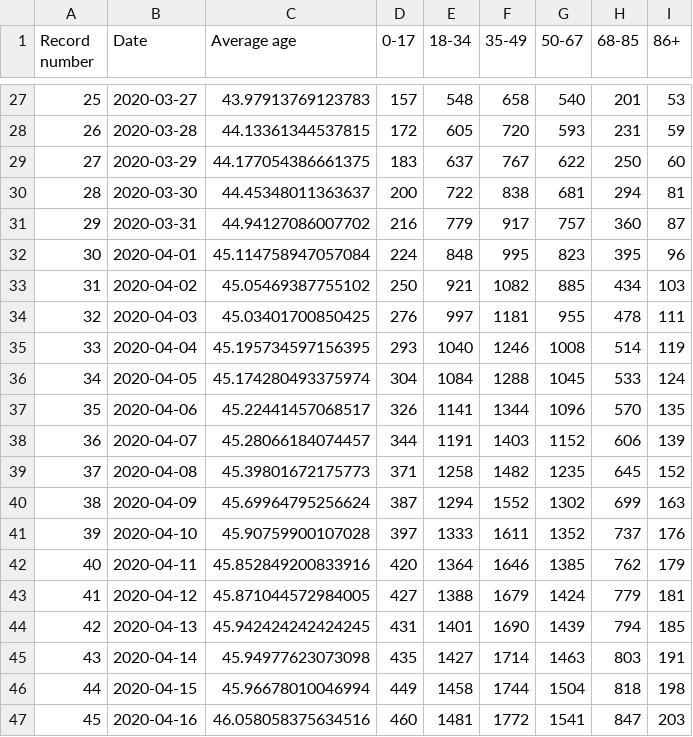
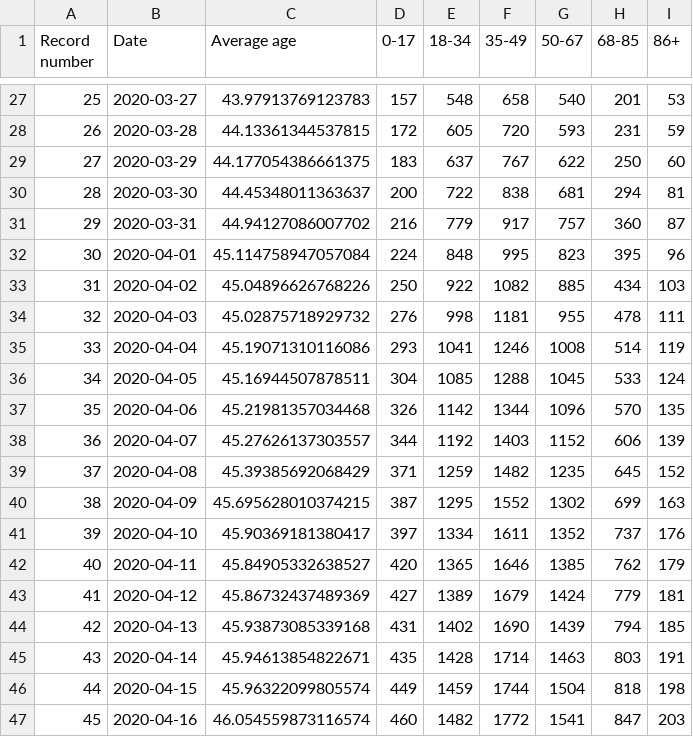
Before and after one commit to kukosek/czech-covid-db, a CSV file: uzis/records_confirmed-agegroups_uzis.csv, drawn as a sheet; only a part is shown, gaps mark what is left out; the diff covers the shown part only.

```diff
--- a/uzis/records_confirmed-agegroups_uzis.csv
+++ b/uzis/records_confirmed-agegroups_uzis.csv
@@ -32,16 +32,16 @@ Record number,Date,Average age,0-17,18-34,35-49,50-67,68-85,86+
 30,2020-04-01,45.114758947057084,224,848,995,823,395,96
-31,2020-04-02,45.05469387755102,250,921,1082,885,434,103
-32,2020-04-03,45.03401700850425,276,997,1181,955,478,111
-33,2020-04-04,45.195734597156395,293,1040,1246,1008,514,119
-34,2020-04-05,45.174280493375974,304,1084,1288,1045,533,124
-35,2020-04-06,45.22441457068517,326,1141,1344,1096,570,135
-36,2020-04-07,45.28066184074457,344,1191,1403,1152,606,139
-37,2020-04-08,45.39801672175773,371,1258,1482,1235,645,152
-38,2020-04-09,45.69964795256624,387,1294,1552,1302,699,163
-39,2020-04-10,45.90759900107028,397,1333,1611,1352,737,176
-40,2020-04-11,45.852849200833916,420,1364,1646,1385,762,179
-41,2020-04-12,45.871044572984005,427,1388,1679,1424,779,181
-42,2020-04-13,45.942424242424245,431,1401,1690,1439,794,185
-43,2020-04-14,45.94977623073098,435,1427,1714,1463,803,191
-44,2020-04-15,45.96678010046994,449,1458,1744,1504,818,198
-45,2020-04-16,46.058058375634516,460,1481,1772,1541,847,203
+31,2020-04-02,45.04896626768226,250,922,1082,885,434,103
+32,2020-04-03,45.02875718929732,276,998,1181,955,478,111
+33,2020-04-04,45.19071310116086,293,1041,1246,1008,514,119
+34,2020-04-05,45.16944507878511,304,1085,1288,1045,533,124
+35,2020-04-06,45.21981357034468,326,1142,1344,1096,570,135
+36,2020-04-07,45.27626137303557,344,1192,1403,1152,606,139
+37,2020-04-08,45.39385692068429,371,1259,1482,1235,645,152
+38,2020-04-09,45.695628010374215,387,1295,1552,1302,699,163
+39,2020-04-10,45.90369181380417,397,1334,1611,1352,737,176
+40,2020-04-11,45.84905332638527,420,1365,1646,1385,762,179
+41,2020-04-12,45.86732437489369,427,1389,1679,1424,779,181
+42,2020-04-13,45.93873085339168,431,1402,1690,1439,794,185
+43,2020-04-14,45.94613854822671,435,1428,1714,1463,803,191
+44,2020-04-15,45.96322099805574,449,1459,1744,1504,818,198
+45,2020-04-16,46.054559873116574,460,1482,1772,1541,847,203
```
Also changed, not shown: 15 edited cells elsewhere in this file, uzis/records_confirmed_uzis.csv, 1 other file.
